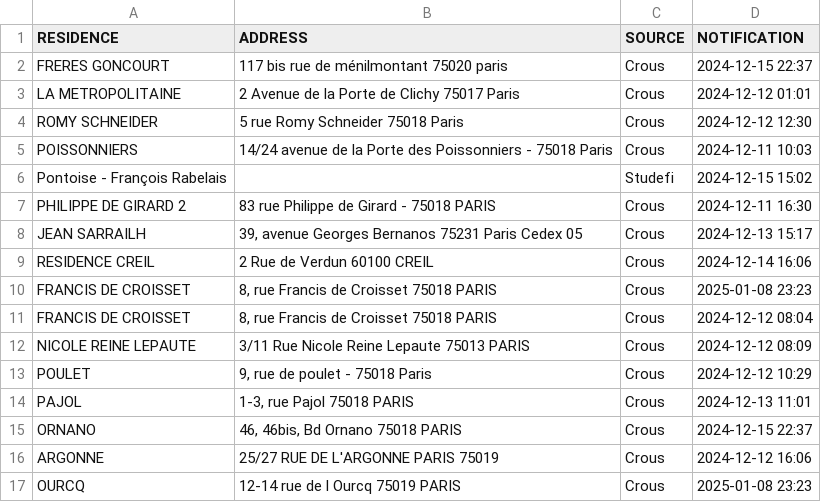
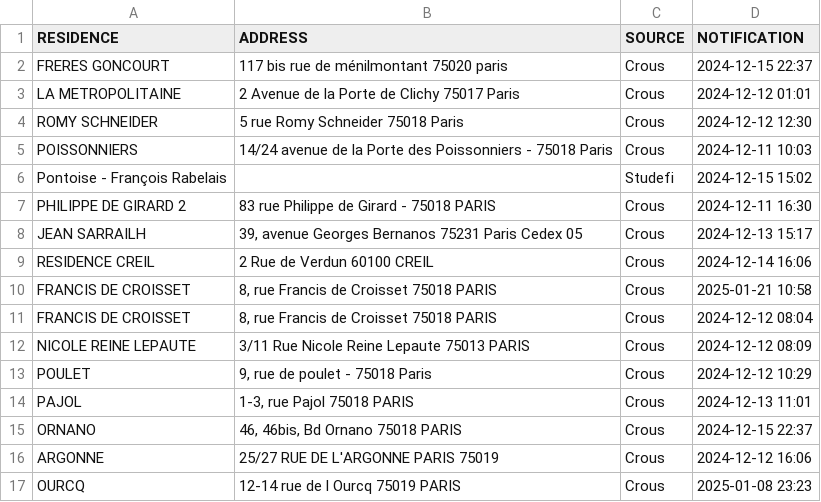
Before and after one commit to Ouassim-Hamdani/paris-house-hunting, a CSV file: data/database.csv, drawn as a sheet; only a part is shown.

```diff
--- a/data/database.csv
+++ b/data/database.csv
@@ -9,3 +9,3 @@ JEAN SARRAILH,"39, avenue Georges Bernanos 75231 Paris Cedex 05",Crous,2024-12-1
 RESIDENCE CREIL,2 Rue de Verdun 60100 CREIL,Crous,2024-12-14 16:06
-FRANCIS DE CROISSET,"8, rue Francis de Croisset 75018 PARIS",Crous,2025-01-08 23:23
+FRANCIS DE CROISSET,"8, rue Francis de Croisset 75018 PARIS",Crous,2025-01-21 10:58
 FRANCIS DE CROISSET,"8, rue Francis de Croisset 75018 PARIS",Crous,2024-12-12 08:04
```
Also changed, not shown: 7 other files.
